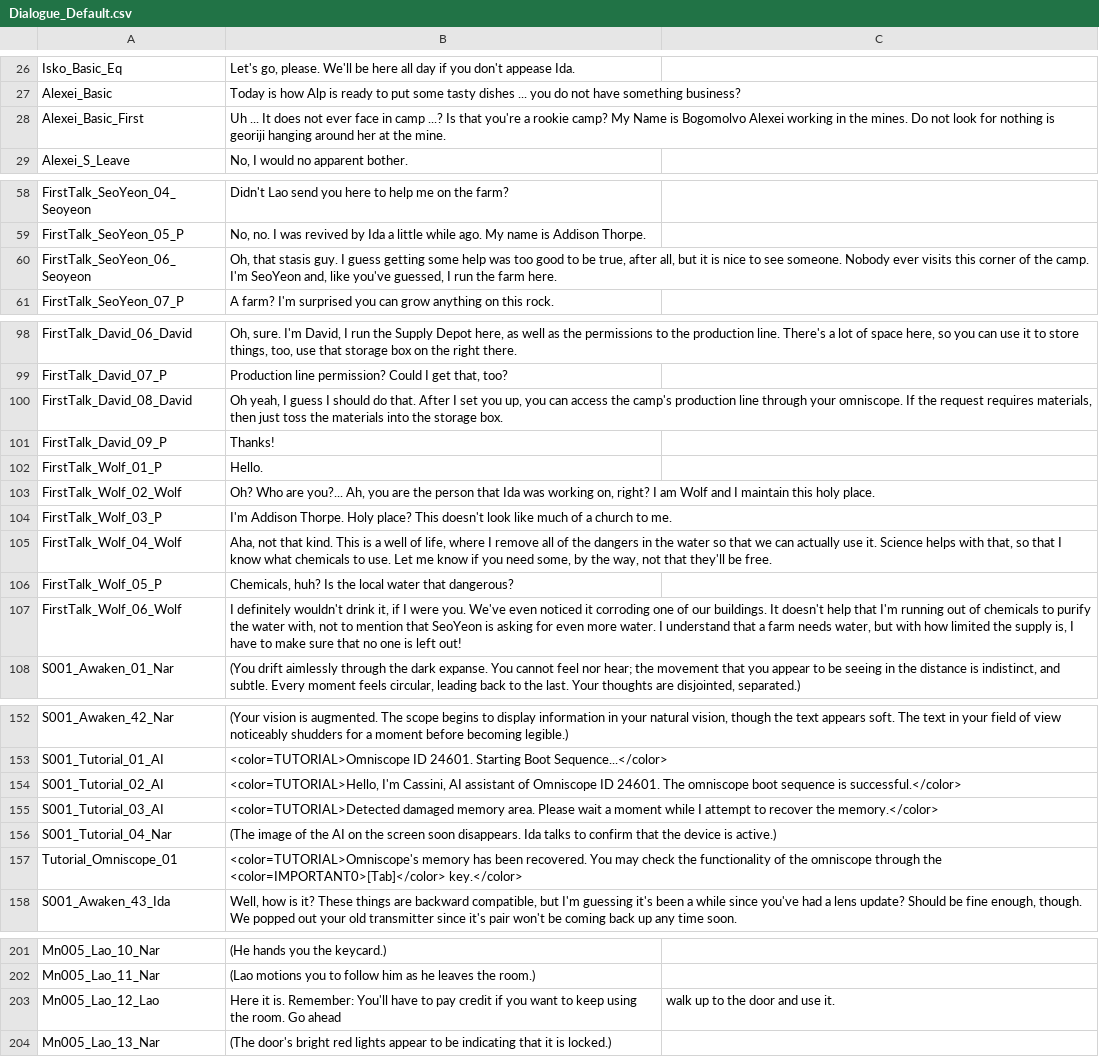
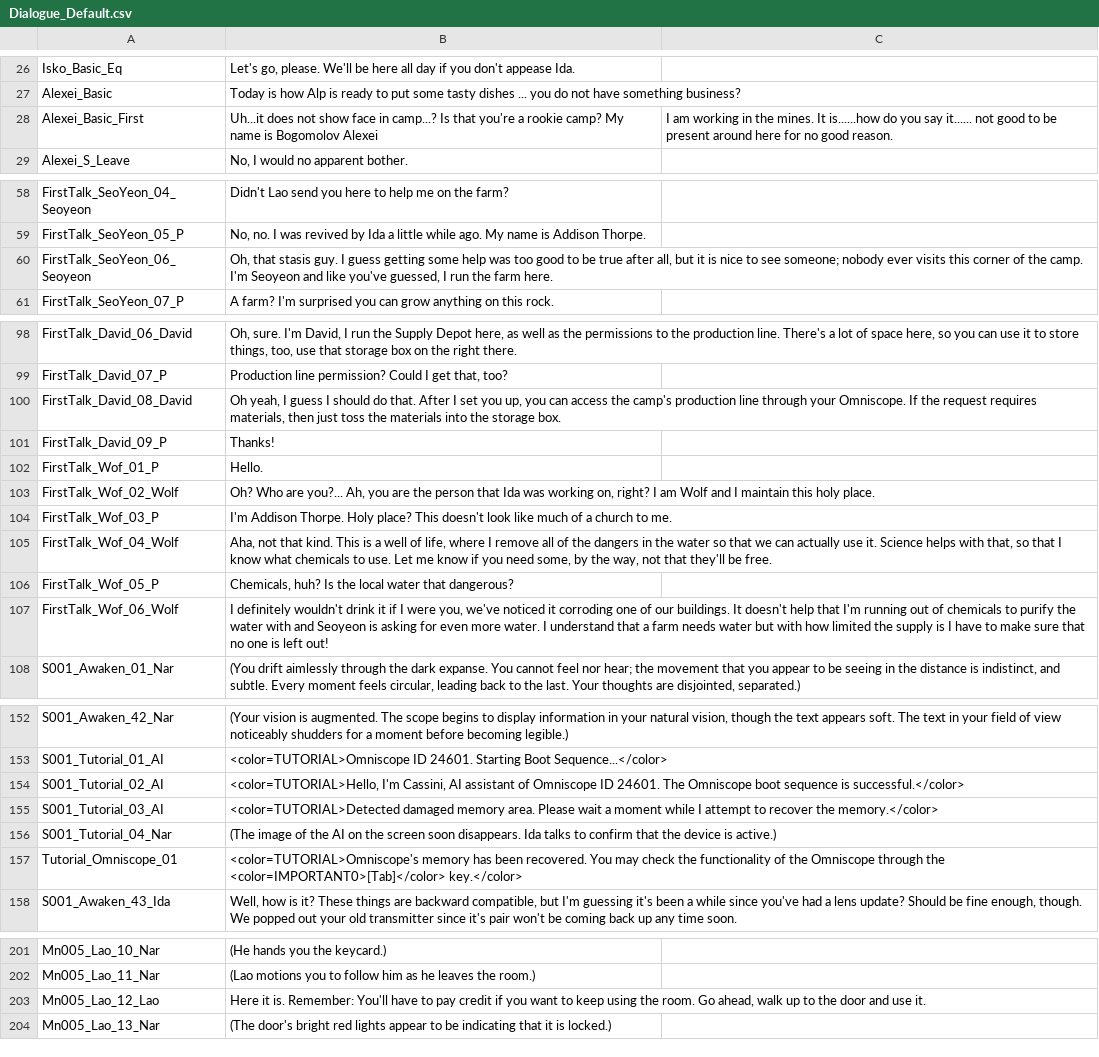
Before and after one commit to Pixellore/localization, a CSV file: Dialogue_Default.csv, drawn as a sheet; only a part is shown, gaps mark what is left out; the diff covers the shown part only; the diff names each change by its address in the sheet, - before the commit and + after, or states it on an @@ line.

```diff
--- a/Dialogue_Default.csv
+++ b/Dialogue_Default.csv
-B28: Uh ... It does not ever face in camp ...? Is that you're a rookie camp? My Name is Bogomolvo Alexei working in the mines. Do not look for nothing is georiji hanging around her at the mine.
+B28: Uh...it does not show face in camp...? Is that you're a rookie camp? My name is Bogomolov Alexei
-C28: (empty)
+C28: I am working in the mines. It is......how do you say it...... not good to be present around here for no good reason.
-B60: …to be true, after all, but it is nice to see someone. Nobody ever visits this corner of the camp. I'm SeoYeon and, like you've…
+B60: …to be true after all, but it is nice to see someone; nobody ever visits this corner of the camp. I'm Seoyeon and like you've…
-B100: …through your omniscope. If the…
+B100: …through your Omniscope. If the…
-A102: FirstTalk_Wolf_01_P
+A102: FirstTalk_Wof_01_P
-A103: FirstTalk_Wolf_02_Wolf
+A103: FirstTalk_Wof_02_Wolf
-A104: FirstTalk_Wolf_03_P
+A104: FirstTalk_Wof_03_P
-A105: FirstTalk_Wolf_04_Wolf
+A105: FirstTalk_Wof_04_Wolf
-A106: FirstTalk_Wolf_05_P
+A106: FirstTalk_Wof_05_P
-A107: FirstTalk_Wolf_06_Wolf
+A107: FirstTalk_Wof_06_Wolf
-B107: …wouldn't drink it, if I were you. We've even noticed it corroding one of our buildings. It doesn't help that I'm running out of chemicals to purify the water with, not to mention that SeoYeon is asking for even more water. I understand that a farm needs water, but with how limited the supply is, I have…
+B107: …wouldn't drink it if I were you, we've noticed it corroding one of our buildings. It doesn't help that I'm running out of chemicals to purify the water with and Seoyeon is asking for even more water. I understand that a farm needs water but with how limited the supply is I have…
-B154: …24601. The omniscope boot sequence…
+B154: …24601. The Omniscope boot sequence…
-B157: …of the omniscope through the…
+B157: …of the Omniscope through the…
-B203: …room. Go ahead
+B203: …room. Go ahead, walk up to the door and use it.
-C203: walk up to the door and use it.
+C203: (empty)
```
Also changed, not shown: 9 edited cells elsewhere in this file, GameLevel_Default.csv, ItemTextAsset_001_Default.csv, 3 other files.
